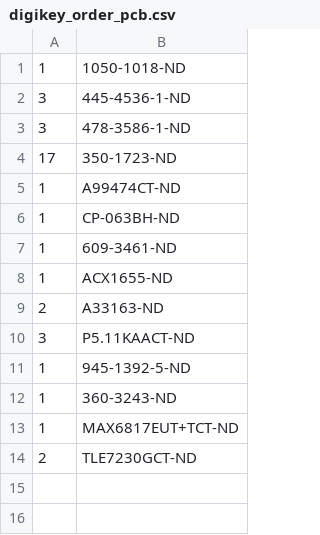
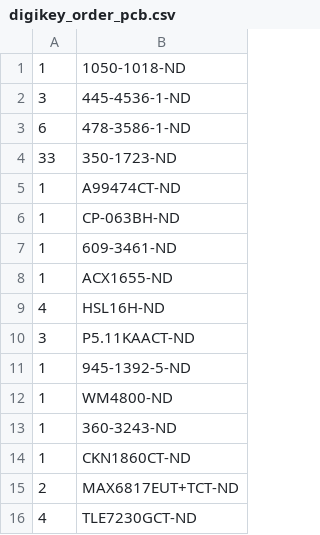
Before and after one commit to JaneliaSciComp/power_switch_controller, a CSV file: pcb/bom/digikey_order_pcb.csv, drawn as a sheet.

```diff
--- a/pcb/bom/digikey_order_pcb.csv
+++ b/pcb/bom/digikey_order_pcb.csv
@@ -2,4 +2,4 @@
 3,445-4536-1-ND
-3,478-3586-1-ND
-17,350-1723-ND
+6,478-3586-1-ND
+33,350-1723-ND
 1,A99474CT-ND
@@ -8,7 +8,9 @@
 1,ACX1655-ND
-2,A33163-ND
+4,HSL16H-ND
 3,P5.11KAACT-ND
 1,945-1392-5-ND
+1,WM4800-ND
 1,360-3243-ND
-1,MAX6817EUT+TCT-ND
-2,TLE7230GCT-ND
+1,CKN1860CT-ND
+2,MAX6817EUT+TCT-ND
+4,TLE7230GCT-ND
```
Also changed, not shown: pcb/bom/bom_pcb.csv, pcb/bom/bom_pcb_add.csv, 21 other files.
